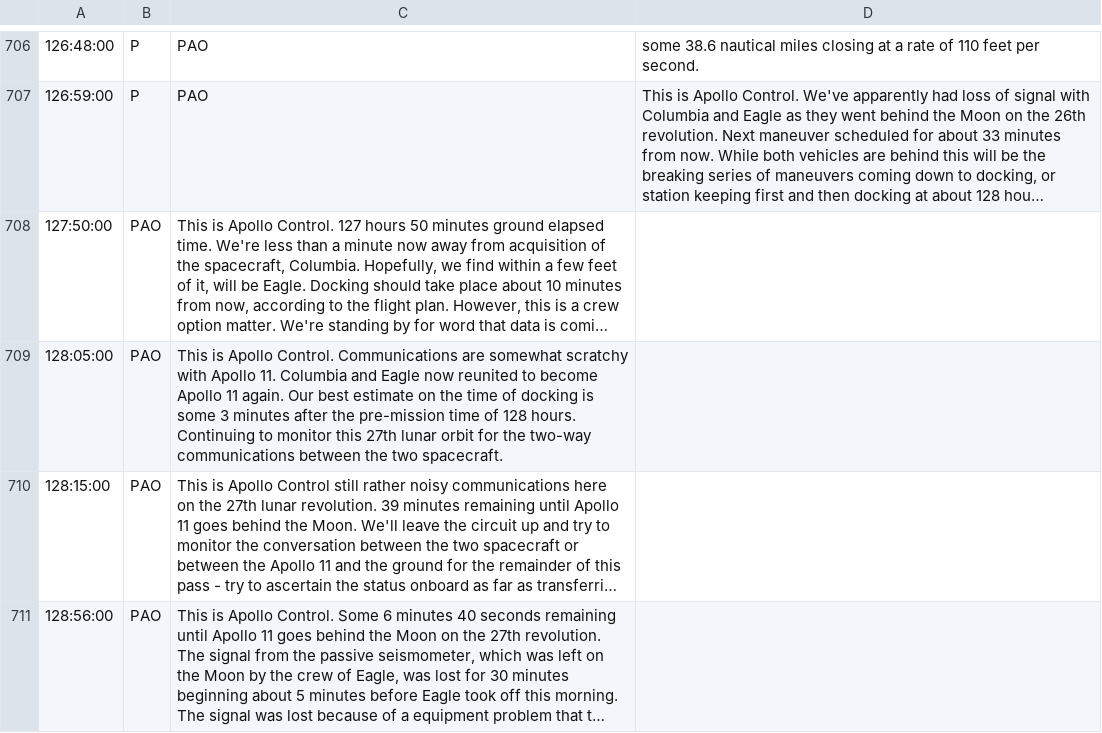
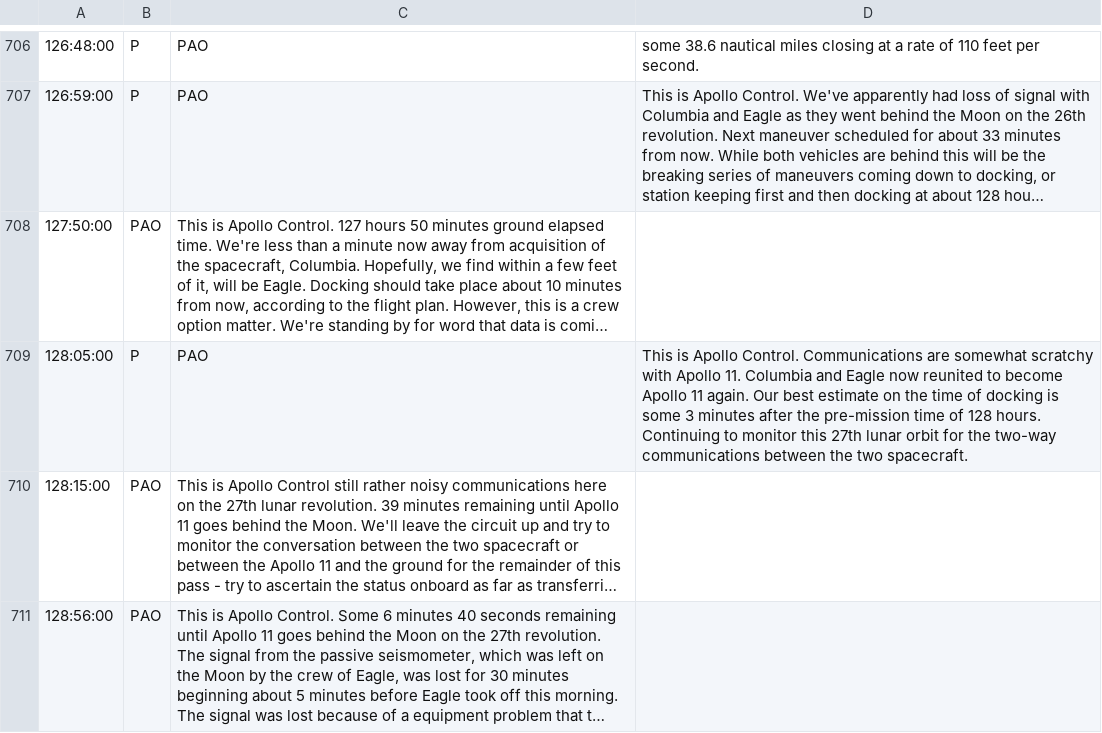
Before and after one commit to bfeist/Apollo_11, a CSV file: MISSION_DATA/A11_PAO_cleaned.csv, drawn as a sheet; only a part is shown, gaps mark what is left out; long unchanged cells end in …; removed rows and columns are numbered as before the commit, all else as after; the diff names each change by its address in the sheet, - before the commit and + after, or states it on an @@ line.

```diff
--- a/MISSION_DATA/A11_PAO_cleaned.csv
+++ b/MISSION_DATA/A11_PAO_cleaned.csv
-row 709: 128:05:00 | PAO | This is Apollo Control. Communications are somewhat scratchy with Apollo 11. Columbia and Eagle now reunited to become Apollo 11 again. Our best estimate on the time of docking is some 3 minutes after the pre-mission time of 128 hours. Continuing to monitor this 27th lunar orbit for the two-way communications between the two spacecraft.
+row 709: 128:05:00 | P | PAO | This is Apollo Control. Communications are somewhat scratchy with Apollo 11. Columbia and Eagle now reunited to become Apollo 11 again. Our best estimate on the time of docking is some 3 minutes after the pre-mission time of 128 hours. Continuing to monitor this 27th lunar orbit for the two-way communications between the two spacecraft.
```
Also changed, not shown: 3 other files.
